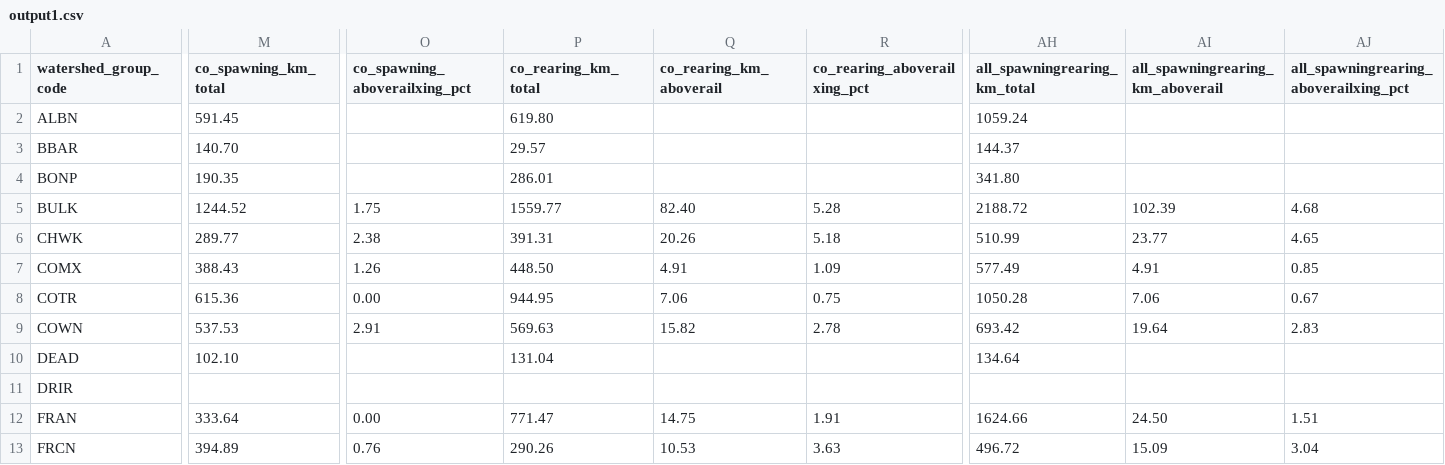
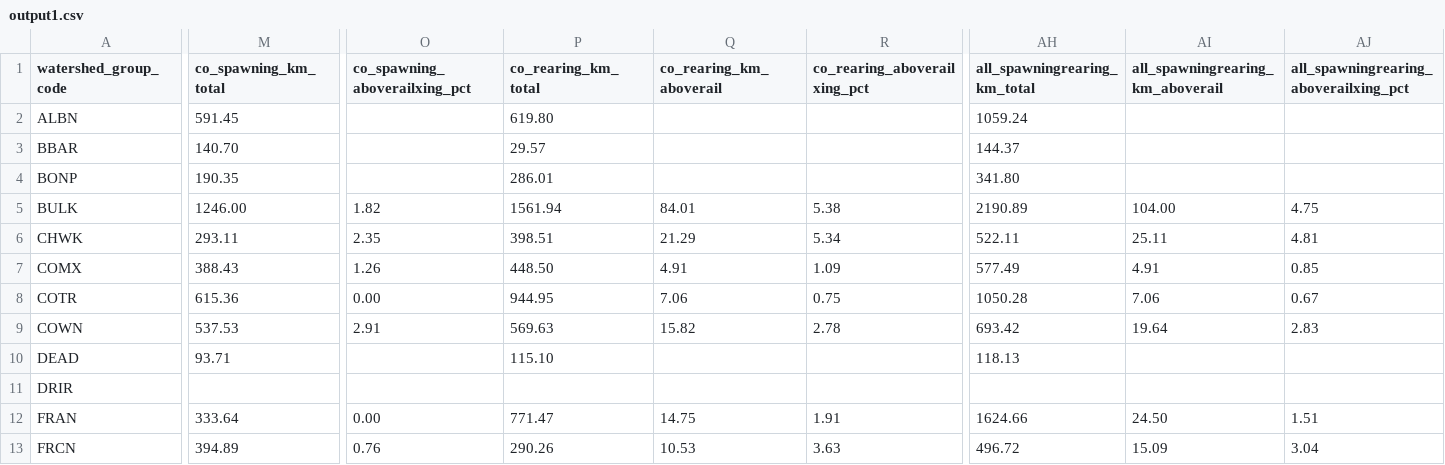
Before and after one commit to smnorris/bcfishpass_rail, a CSV file: output/output1.csv, drawn as a sheet; only a part is shown, gaps mark what is left out; the diff covers the shown part only; the diff names each change by its address in the sheet, - before the commit and + after, or states it on an @@ line.

```diff
--- a/output/output1.csv
+++ b/output/output1.csv
-M5 (co_spawning_km_total): 1244.52
+M5 (co_spawning_km_total): 1246.00
-O5 (co_spawning_aboverailxing_pct): 1.75
+O5 (co_spawning_aboverailxing_pct): 1.82
-P5 (co_rearing_km_total): 1559.77
+P5 (co_rearing_km_total): 1561.94
-Q5 (co_rearing_km_aboverail): 82.40
+Q5 (co_rearing_km_aboverail): 84.01
-R5 (co_rearing_aboverailxing_pct): 5.28
+R5 (co_rearing_aboverailxing_pct): 5.38
-AH5 (all_spawningrearing_km_total): 2188.72
+AH5 (all_spawningrearing_km_total): 2190.89
-AI5 (all_spawningrearing_km_aboverail): 102.39
+AI5 (all_spawningrearing_km_aboverail): 104.00
-AJ5: 4.68
+AJ5: 4.75
-M6 (co_spawning_km_total): 289.77
+M6 (co_spawning_km_total): 293.11
-O6 (co_spawning_aboverailxing_pct): 2.38
+O6 (co_spawning_aboverailxing_pct): 2.35
-P6 (co_rearing_km_total): 391.31
+P6 (co_rearing_km_total): 398.51
-Q6 (co_rearing_km_aboverail): 20.26
+Q6 (co_rearing_km_aboverail): 21.29
-R6 (co_rearing_aboverailxing_pct): 5.18
+R6 (co_rearing_aboverailxing_pct): 5.34
-AH6 (all_spawningrearing_km_total): 510.99
+AH6 (all_spawningrearing_km_total): 522.11
-AI6 (all_spawningrearing_km_aboverail): 23.77
+AI6 (all_spawningrearing_km_aboverail): 25.11
-AJ6: 4.65
+AJ6: 4.81
-M10 (co_spawning_km_total): 102.10
+M10 (co_spawning_km_total): 93.71
-P10 (co_rearing_km_total): 131.04
+P10 (co_rearing_km_total): 115.10
-AH10 (all_spawningrearing_km_total): 134.64
+AH10 (all_spawningrearing_km_total): 118.13
```
Also changed, not shown: 54 edited cells elsewhere in this file, output/overview.csv, output/rail_crossings.csv, 5 other files.
